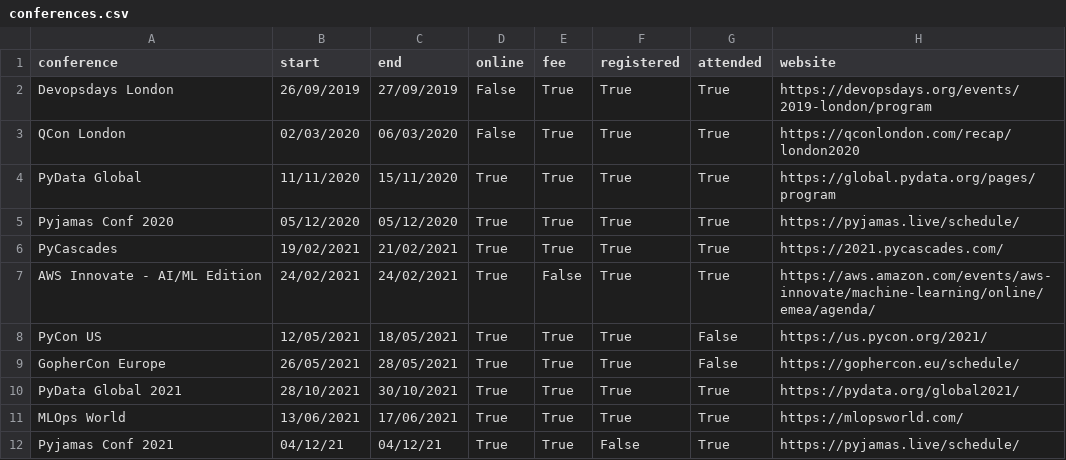
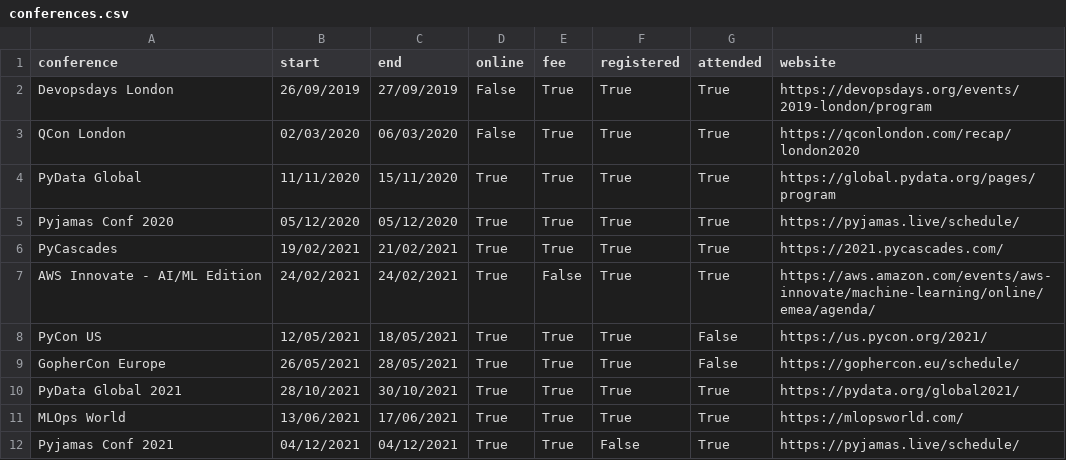
Before and after one commit to markgreene74/markgreene74, a CSV file: update_readme/data/conferences.csv, drawn as a sheet.

Commit message:
template now use data from a csv file, update test

```diff
--- a/update_readme/data/conferences.csv
+++ b/update_readme/data/conferences.csv
@@ -11,2 +11,2 @@
 "MLOps World",13/06/2021,17/06/2021,True,True,True,True,"https://mlopsworld.com/"
-"Pyjamas Conf 2021",04/12/21,04/12/21,True,True,False,True,"https://pyjamas.live/schedule/"
+"Pyjamas Conf 2021",04/12/2021,04/12/2021,True,True,False,True,"https://pyjamas.live/schedule/"
```
Also changed, not shown: 3 other files.
